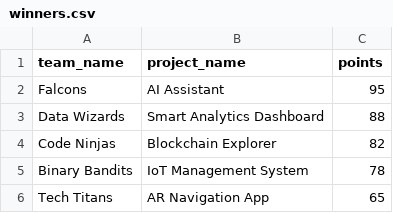
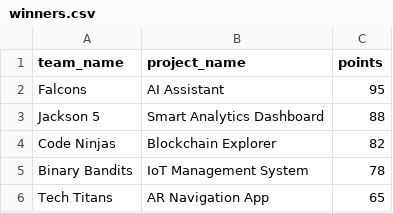
Before and after one commit to mstatt/codestrike, a CSV file: winners.csv, drawn as a sheet.

```diff
--- a/winners.csv
+++ b/winners.csv
@@ -2,3 +2,3 @@ team_name,project_name,points
 Falcons,AI Assistant,95
-Data Wizards,Smart Analytics Dashboard,88
+Jackson 5,Smart Analytics Dashboard,88
 Code Ninjas,Blockchain Explorer,82
```
Also changed, not shown: 2 other files.
